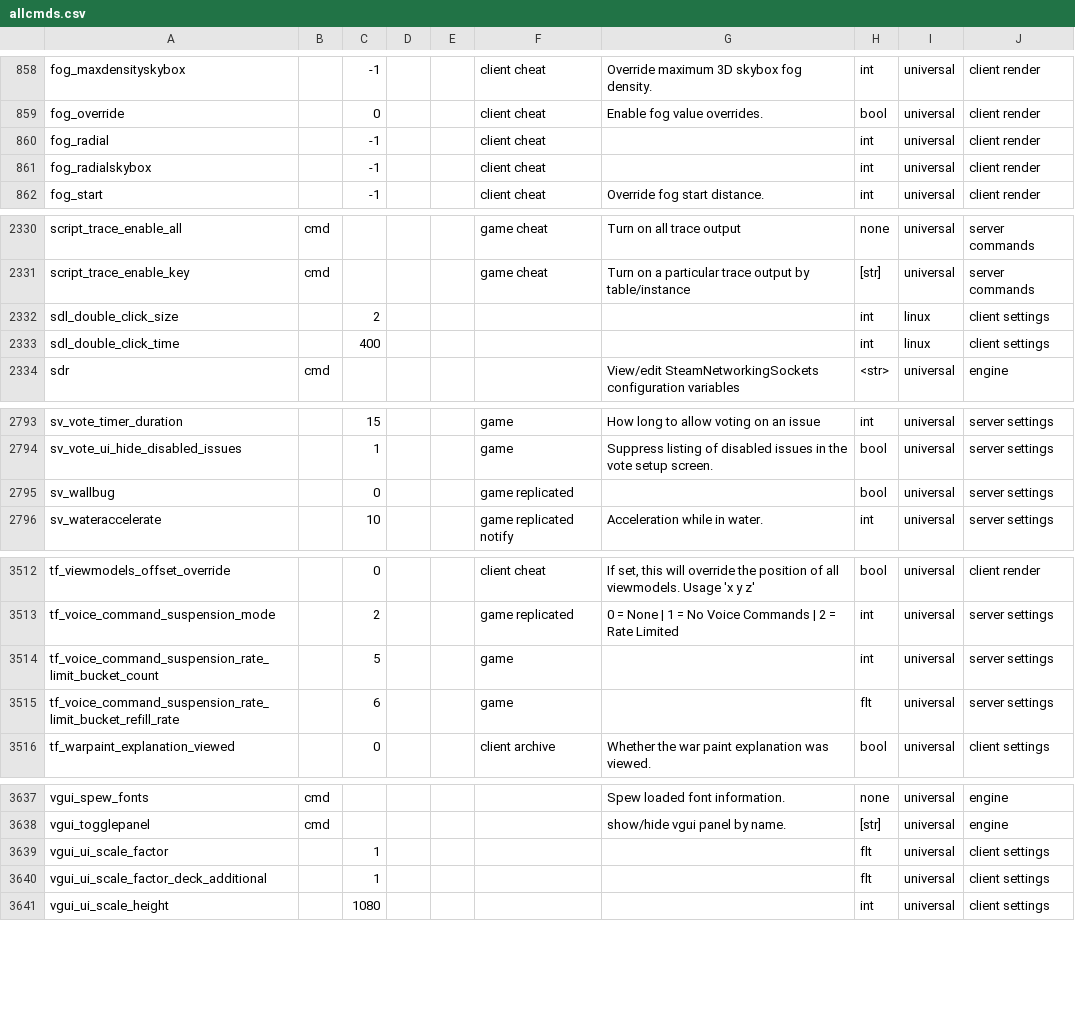
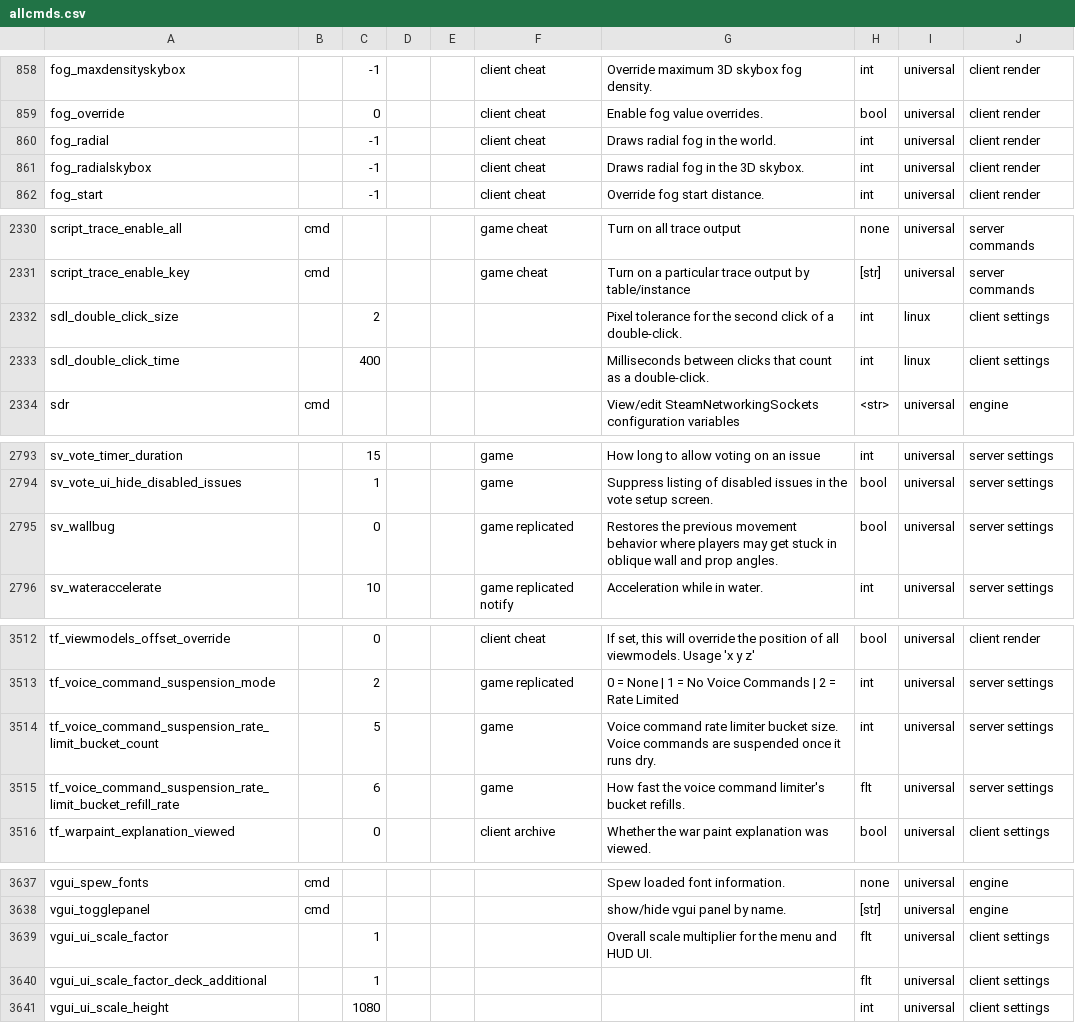
Before and after one commit to carrotcake/tf2cfg, a CSV file: res/cfg/allcmds.csv, drawn as a sheet; only a part is shown, gaps mark what is left out.

Commit message:
catalog: author the descriptions earned from behavior
The blank-description session (data/blankdesc-checks.txt, ROADMAP 7d)
answers: all 23 cvars embed no help text and no dump will ever carry
one, so text comes from behavior or not at all.

- eight rows earn theirs: fog_radial/-skybox, the sdl double-click pair
  and vgui_ui_scale_factor from the owner's named observations, the
  voice-command suspension pair from the silent-suspension observation,
  sv_wallbug from Valve's changelog for the re-added cvar
- the 15 unobservable rows stay empty on purpose (their runs showed
  nothing; pins in catalogDescriptionsEarnedFromBehavior keep the blank
  deliberate both ways)
- the two windows-tagged commands refused again live (second tag
  confirmation) and were never blank: they already carry the w64 text
- tools/catalog_diff.py gains KNOWN_DESCRIPTION_DRIFT with per-row
  sources; disguise and sv_pure join it, so both dump diffs report zero
  description findings; the sdl addition pin flips from
  last-forever-empty to its earned text

Engine 79 green, QML 12 green.

```diff
--- a/res/cfg/allcmds.csv
+++ b/res/cfg/allcmds.csv
@@ -859,4 +859,4 @@ fog_maxdensityskybox,,-1,,,client cheat,Override maximum 3D skybox fog density.,
 fog_override,,0,,,client cheat,Enable fog value overrides.,bool,universal,client render
-fog_radial,,-1,,,client cheat,,int,universal,client render
-fog_radialskybox,,-1,,,client cheat,,int,universal,client render
+fog_radial,,-1,,,client cheat,Draws radial fog in the world.,int,universal,client render
+fog_radialskybox,,-1,,,client cheat,Draws radial fog in the 3D skybox.,int,universal,client render
 fog_start,,-1,,,client cheat,Override fog start distance.,int,universal,client render
@@ -2331,4 +2331,4 @@ script_trace_enable_all,cmd,,,,game cheat,Turn on all trace output,none,universa
 script_trace_enable_key,cmd,,,,game cheat,Turn on a particular trace output by table/instance,[str],universal,server commands
-sdl_double_click_size,,2,,,,,int,linux,client settings
-sdl_double_click_time,,400,,,,,int,linux,client settings
+sdl_double_click_size,,2,,,,Pixel tolerance for the second click of a double-click.,int,linux,client settings
+sdl_double_click_time,,400,,,,Milliseconds between clicks that count as a double-click.,int,linux,client settings
 sdr,cmd,,,,,View/edit SteamNetworkingSockets configuration variables,<str>,universal,engine
@@ -2794,3 +2794,3 @@ sv_vote_timer_duration,,15,,,game,How long to allow voting on an issue,int,unive
 sv_vote_ui_hide_disabled_issues,,1,,,game,Suppress listing of disabled issues in the vote setup screen.,bool,universal,server settings
-sv_wallbug,,0,,,game replicated,,bool,universal,server settings
+sv_wallbug,,0,,,game replicated,Restores the previous movement behavior where players may get stuck in oblique wall and prop angles.,bool,universal,server settings
 sv_wateraccelerate,,10,,,game replicated notify,Acceleration while in water.,int,universal,server settings
@@ -3513,4 +3513,4 @@ tf_viewmodels_offset_override,,0,,,client cheat,"If set, this will override the
 tf_voice_command_suspension_mode,,2,,,game replicated,0 = None | 1 = No Voice Commands | 2 = Rate Limited,int,universal,server settings
-tf_voice_command_suspension_rate_limit_bucket_count,,5,,,game,,int,universal,server settings
-tf_voice_command_suspension_rate_limit_bucket_refill_rate,,6,,,game,,flt,universal,server settings
+tf_voice_command_suspension_rate_limit_bucket_count,,5,,,game,Voice command rate limiter bucket size. Voice commands are suspended once it runs dry.,int,universal,server settings
+tf_voice_command_suspension_rate_limit_bucket_refill_rate,,6,,,game,How fast the voice command limiter's bucket refills.,flt,universal,server settings
 tf_warpaint_explanation_viewed,,0,,,client archive,Whether the war paint explanation was viewed.,bool,universal,client settings
@@ -3638,3 +3638,3 @@ vgui_spew_fonts,cmd,,,,,Spew loaded font information.,none,universal,engine
 vgui_togglepanel,cmd,,,,,show/hide vgui panel by name.,[str],universal,engine
-vgui_ui_scale_factor,,1,,,,,flt,universal,client settings
+vgui_ui_scale_factor,,1,,,,Overall scale multiplier for the menu and HUD UI.,flt,universal,client settings
 vgui_ui_scale_factor_deck_additional,,1,,,,,flt,universal,client settings
```
Also changed, not shown: 4 other files.
